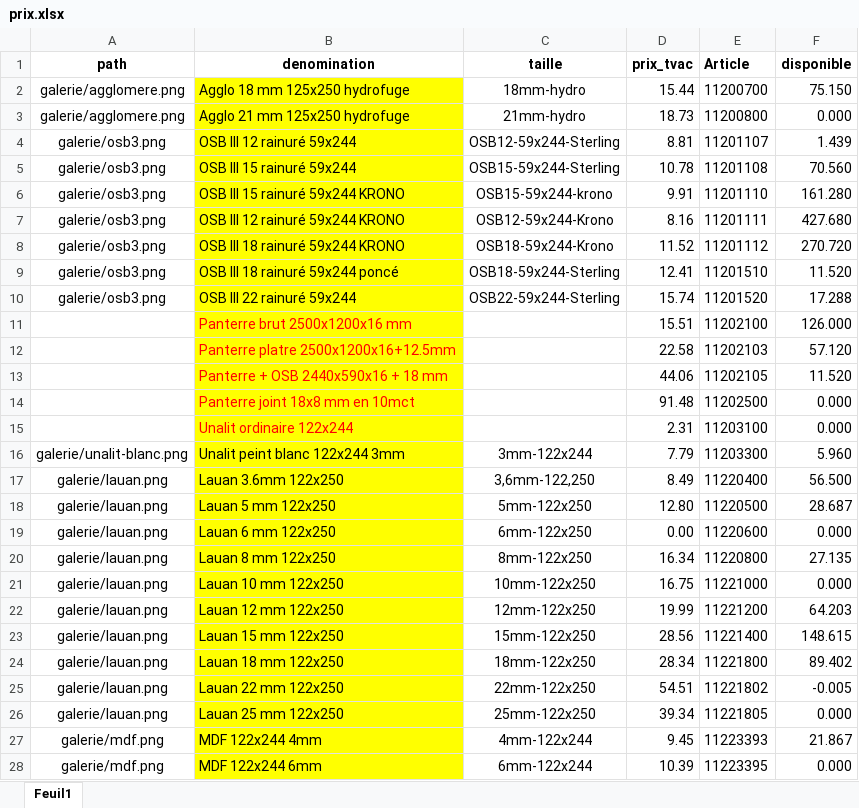
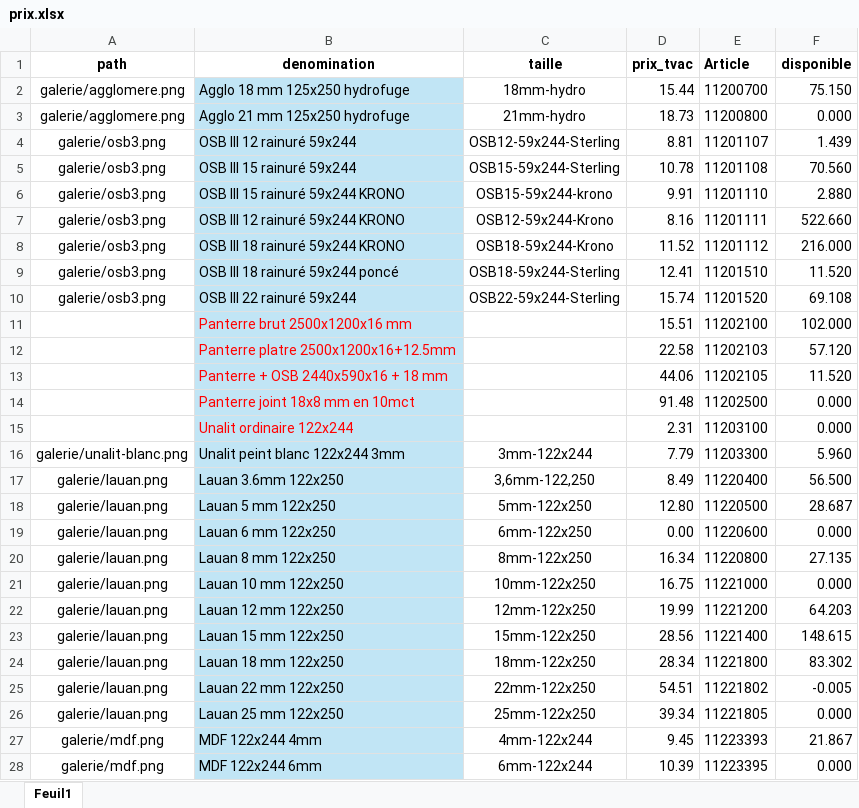
Before and after one commit to Ets-Braconnier/bois, an Excel workbook: prix/prix.xlsx, sheet Feuil1, drawn as a sheet; only a part is shown; values as stored, in another font and other column widths than the file's, no borders; the diff covers the shown part only; the diff names each change by its address in the sheet, - before the commit and + after, or states it on an @@ line.

Commit message:
Mise à jour site Bois

```diff
--- a/prix/prix.xlsx (sheet Feuil1)
+++ b/prix/prix.xlsx (sheet Feuil1)
-B2:B28 fill: #FFFF00
+B2:B28 fill: #C1E5F5
-F6 (disponible): 161.280
+F6 (disponible): 2.880
-F7 (disponible): 427.680
+F7 (disponible): 522.660
-F8 (disponible): 270.720
+F8 (disponible): 216.000
-F10 (disponible): 17.288
+F10 (disponible): 69.108
-F11 (disponible): 126.000
+F11 (disponible): 102.000
-F24 (disponible): 89.402
+F24 (disponible): 83.302
```
Also changed, not shown: 27 edited cells and cell formats elsewhere in this sheet.
